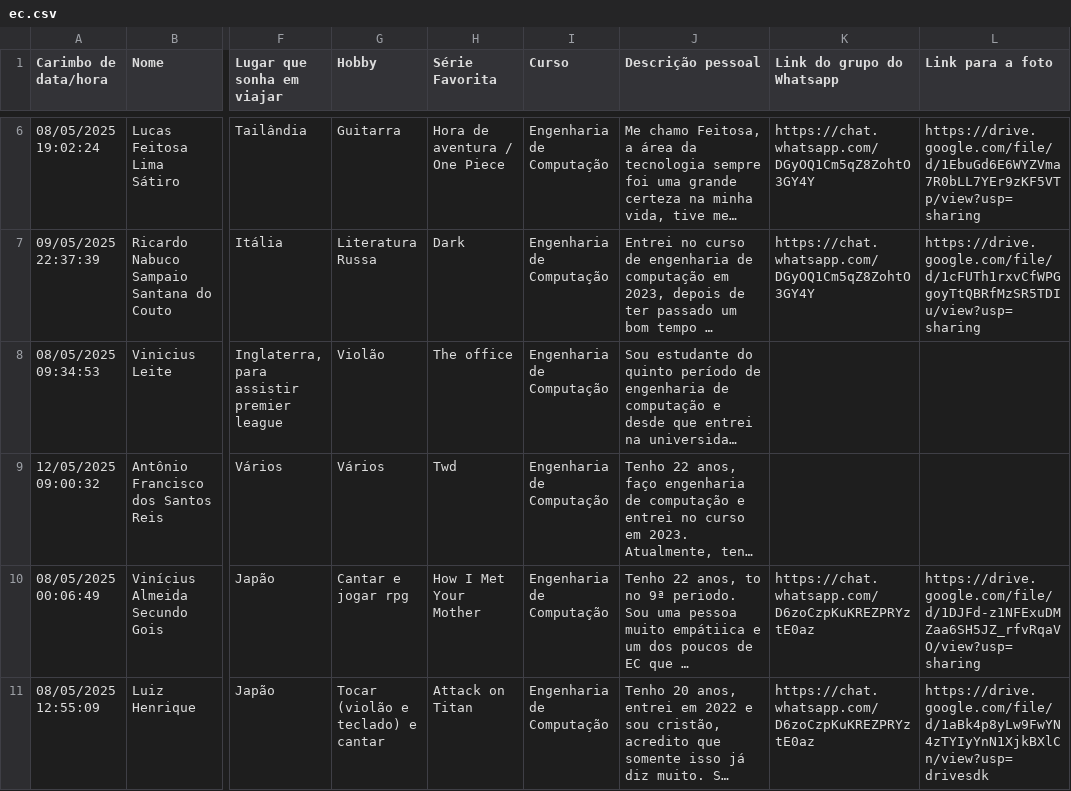
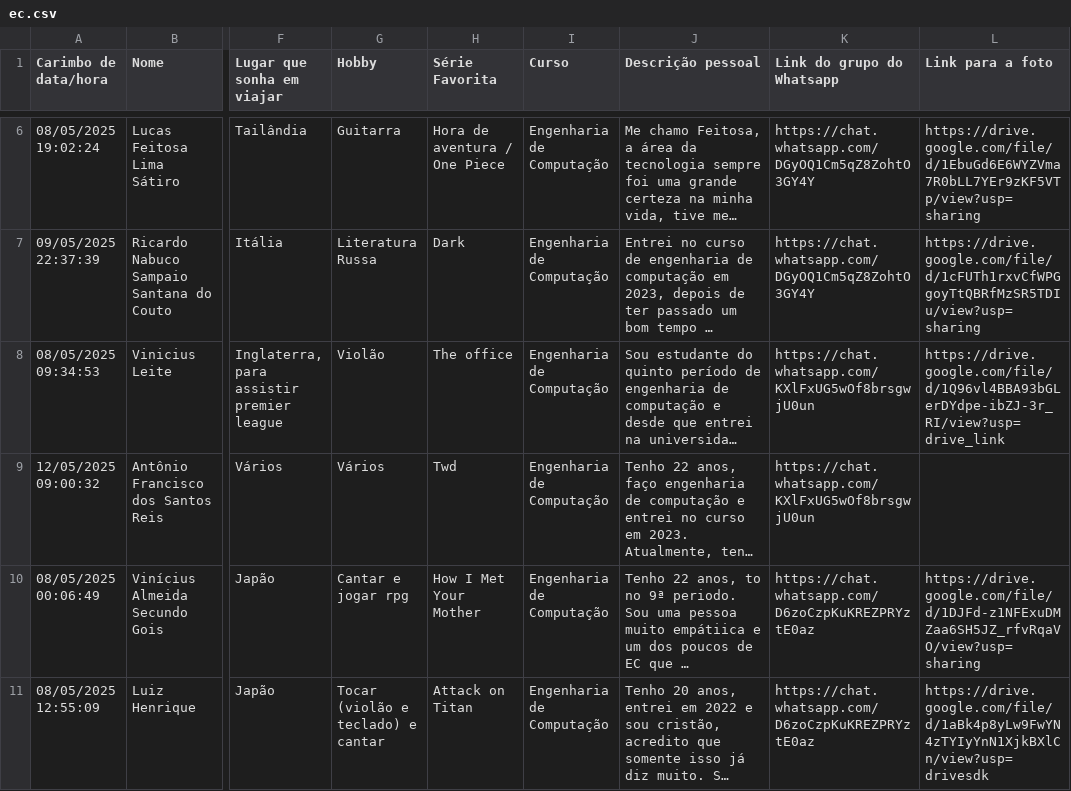
Before and after one commit to felipequentino/dcomp-padrinhos, a CSV file: src/data/ec.csv, drawn as a sheet; only a part is shown, gaps mark what is left out; long unchanged cells end in …; the diff covers the shown part only; the diff names each change by its address in the sheet, - before the commit and + after, or states it on an @@ line.

Commit message:
raw: adicionado foto do resto dos padrinhos

```diff
--- a/src/data/ec.csv
+++ b/src/data/ec.csv
-K8:K9 (Link do grupo do Whatsapp): (empty)
+K8:K9 (Link do grupo do Whatsapp): https://chat.whatsapp.com/KXlFxUG5wOf8brsgwjU0un
-L8 (Link para a foto): (empty)
+L8 (Link para a foto): https://drive.google.com/file/d/1Q96vl4BBA93bGLerDYdpe-ibZJ-3r_RI/view?usp=drive_link
```
Also changed, not shown: 4 edited cells elsewhere in this file, src/data/cc.csv, src/data/si.csv, 2 other files.
